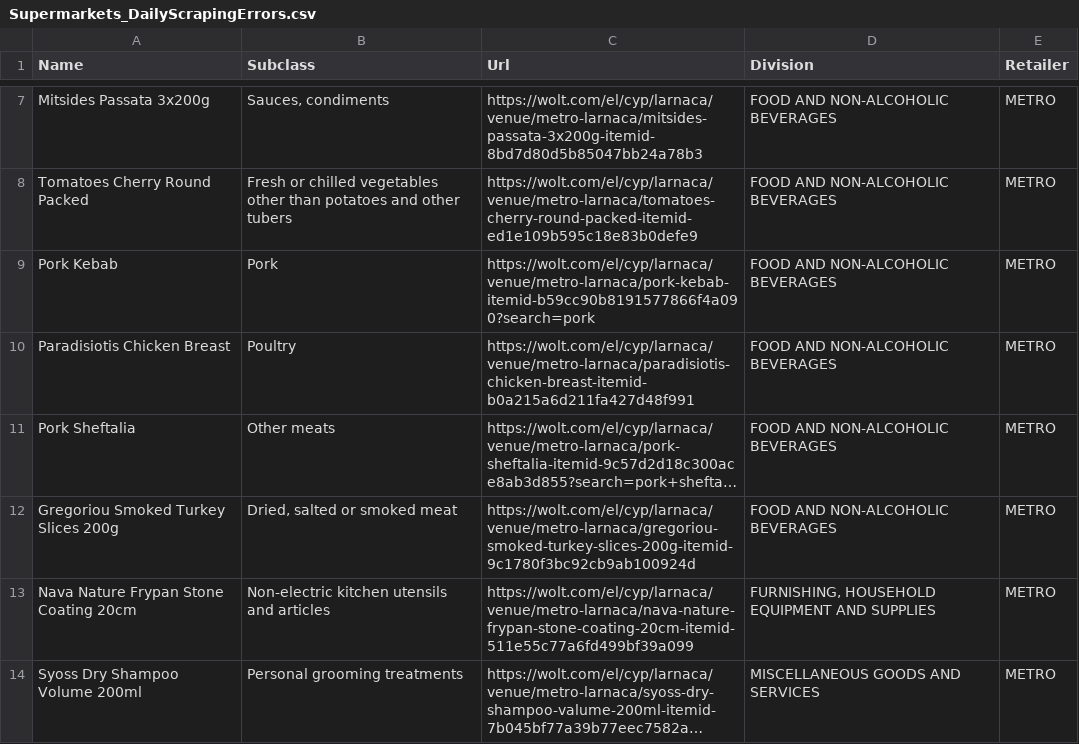
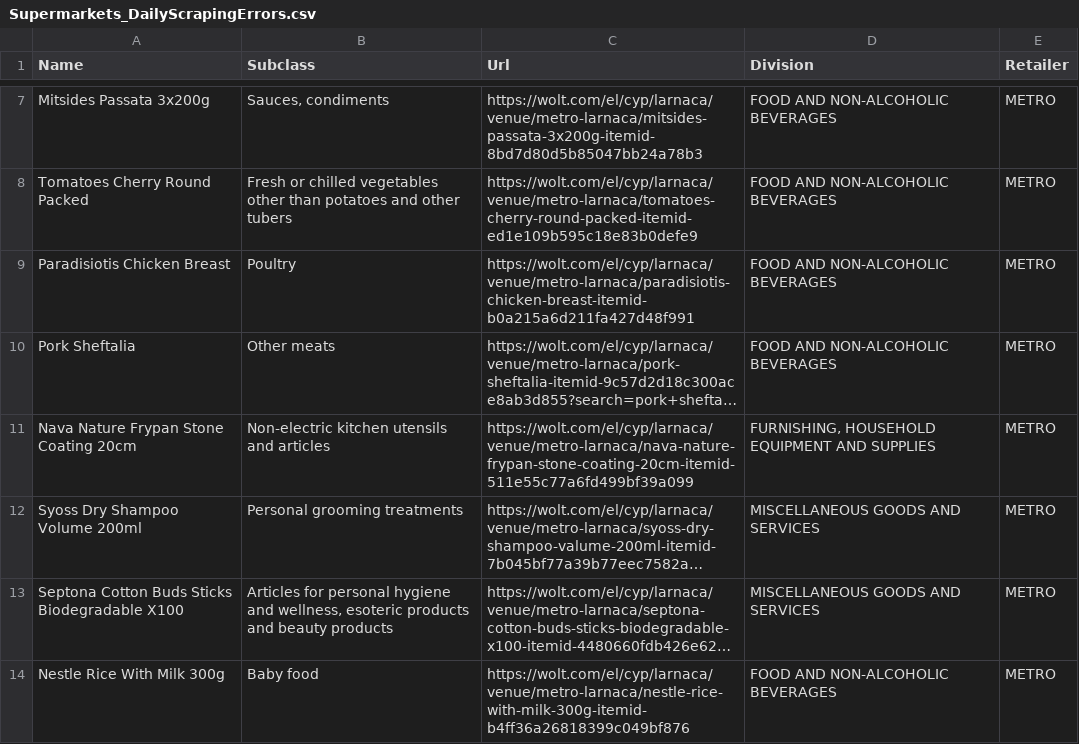
Before and after one commit to maria-papz/BillionPricesCyprusScrape, a CSV file: e-kalathi-cy/Supermarkets_DailyScrapingErrors.csv, drawn as a sheet; only a part is shown, gaps mark what is left out; the shorter side is filled out with more unchanged rows; long unchanged cells end in …; the diff names each change by its address in the sheet, - before the commit and + after, or states it on an @@ line.

```diff
--- a/e-kalathi-cy/Supermarkets_DailyScrapingErrors.csv
+++ b/e-kalathi-cy/Supermarkets_DailyScrapingErrors.csv
-row 9: Pork Kebab | Pork | https://wolt.com/el/cyp/larnaca/venue/metro-larnaca/pork-kebab-itemid-b59cc90b8191577866f4a090?search=pork | FOOD AND NON-ALCOHOLIC BEVERAGES | METRO
-row 12: Gregoriou Smoked Turkey Slices 200g | Dried, salted or smoked meat | https://wolt.com/el/cyp/larnaca/venue/metro-larnaca/gregoriou-smoked-turkey-slices-200g-itemid-9c1780f3bc92cb9ab100924d | FOOD AND NON-ALCOHOLIC BEVERAGES | METRO
```
Also changed, not shown: 1 other file.
